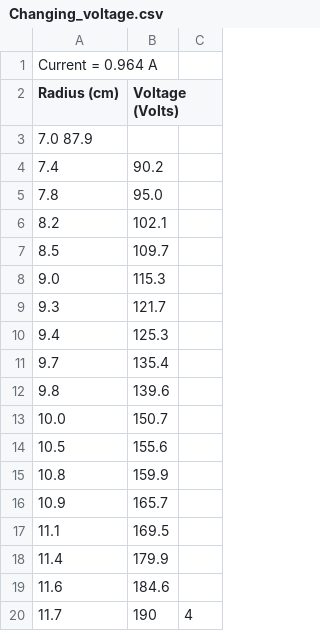
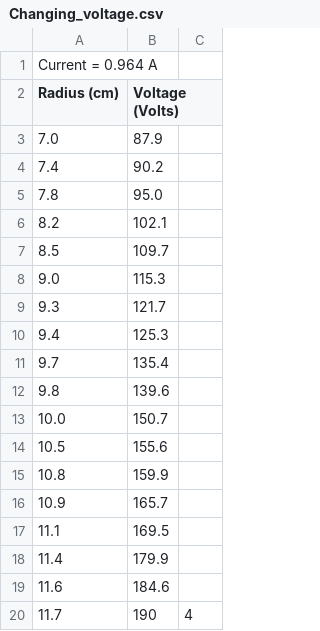
Before and after one commit to pankaj9um/PHY224, a CSV file: Lab8/data/Changing_voltage.csv, drawn as a sheet; removed rows and columns are numbered as before the commit, all else as after; the diff names each change by its address in the sheet, - before the commit and + after, or states it on an @@ line.

```diff
--- a/Lab8/data/Changing_voltage.csv
+++ b/Lab8/data/Changing_voltage.csv
-row 3: 7.0 87.9
+row 3: 7.0 | 87.9
```
Also changed, not shown: 8 other files.
